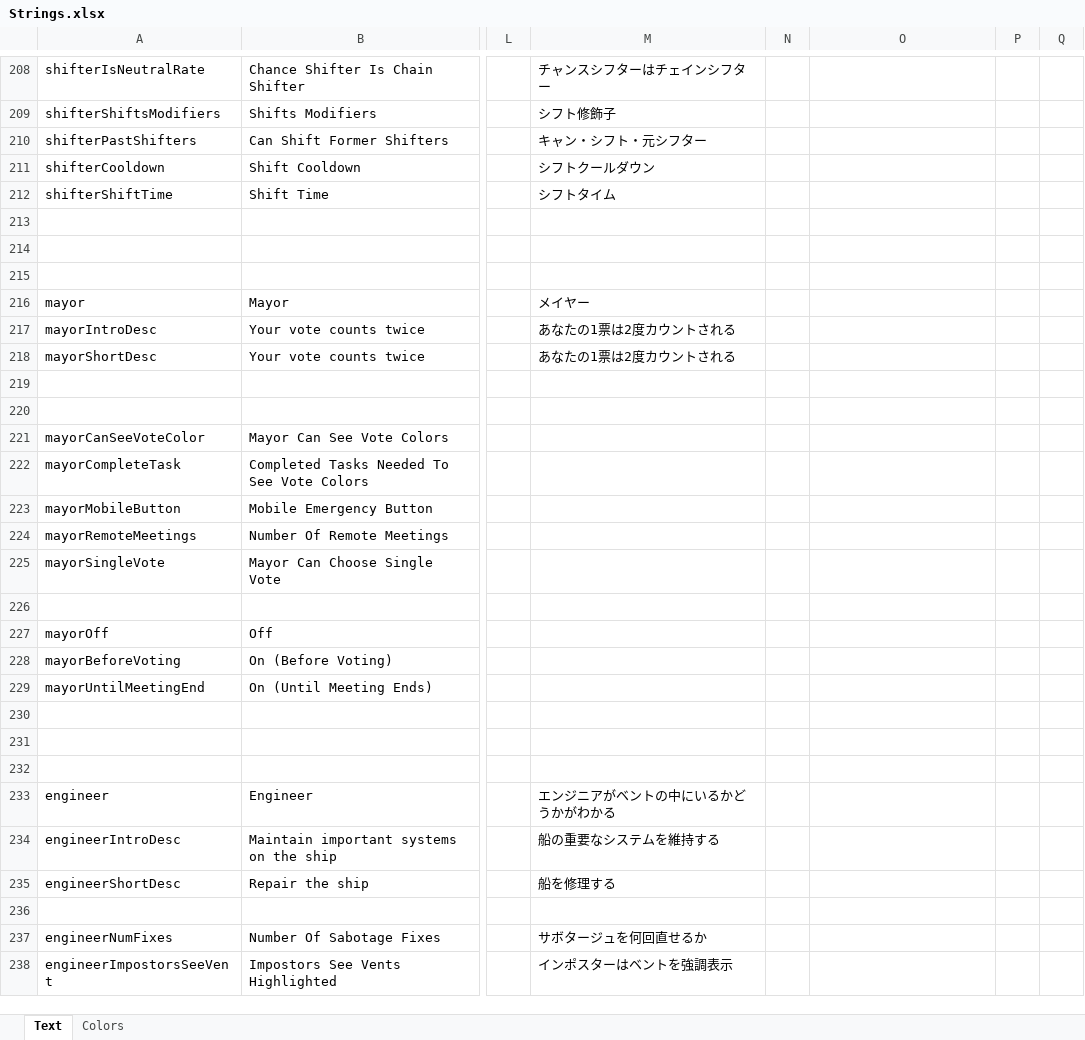
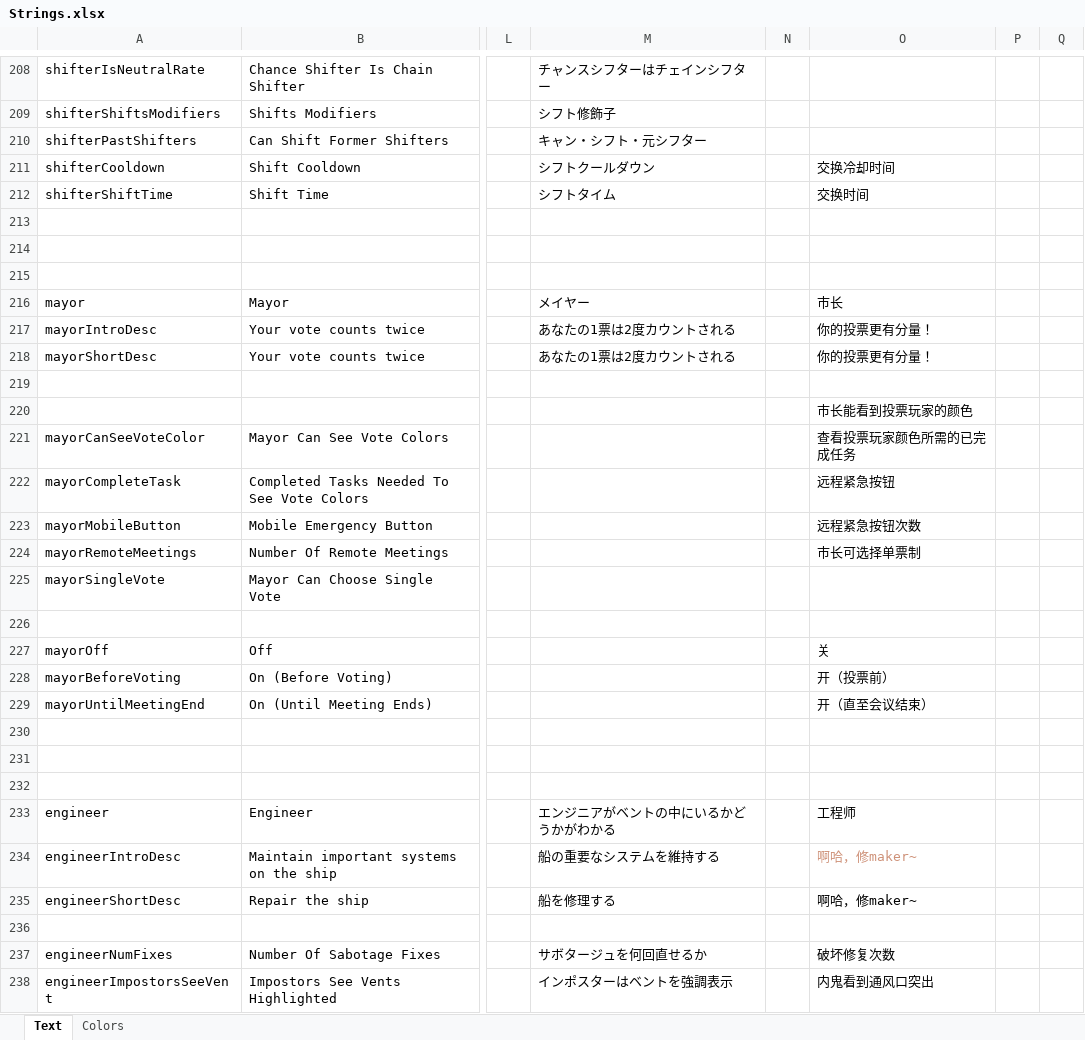
Before and after one commit to dabao40/TheOtherRolesGMIA, an Excel workbook: Strings.xlsx, sheet Text, drawn as a sheet; only a part is shown, gaps mark what is left out; values as stored, in another font and other column widths than the file's, no borders; the diff covers the shown part only; the diff names each change by its address in the sheet, - before the commit and + after, or states it on an @@ line.

```diff
--- a/Strings.xlsx (sheet Text)
+++ b/Strings.xlsx (sheet Text)
-O211: (empty)
+O211: 交换冷却时间
-O212: (empty)
+O212: 交换时间
-O216: (empty)
+O216: 市长
-O217:O218: (empty)
+O217:O218: 你的投票更有分量！
-O220: (empty)
+O220: 市长能看到投票玩家的颜色
-O221: (empty)
+O221: 查看投票玩家颜色所需的已完成任务
-O222: (empty)
+O222: 远程紧急按钮
-O223: (empty)
+O223: 远程紧急按钮次数
-O224: (empty)
+O224: 市长可选择单票制
-O227: (empty)
+O227: 关
-O228: (empty)
+O228: 开（投票前）
-O229: (empty)
+O229: 开（直至会议结束）
-O233: (empty)
+O233: 工程师
-O234:O235: (empty)
+O234:O235: 啊哈，修maker~
-O237: (empty)
+O237: 破坏修复次数
-O238: (empty)
+O238: 内鬼看到通风口突出
```
Also changed, not shown: 193 edited cells elsewhere in this sheet.
